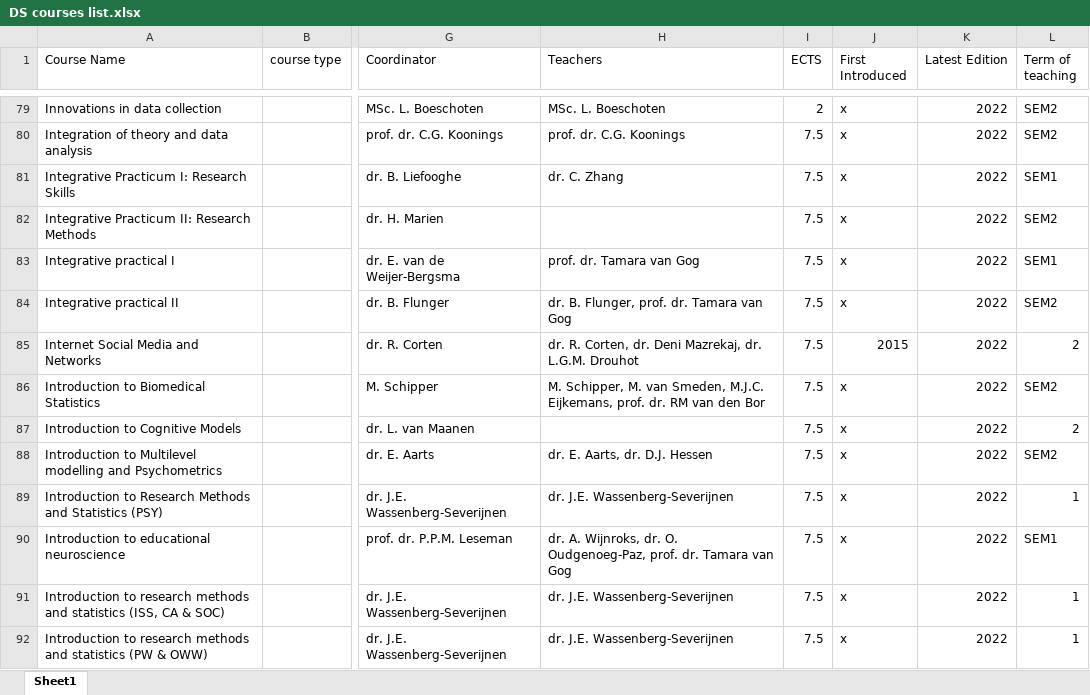
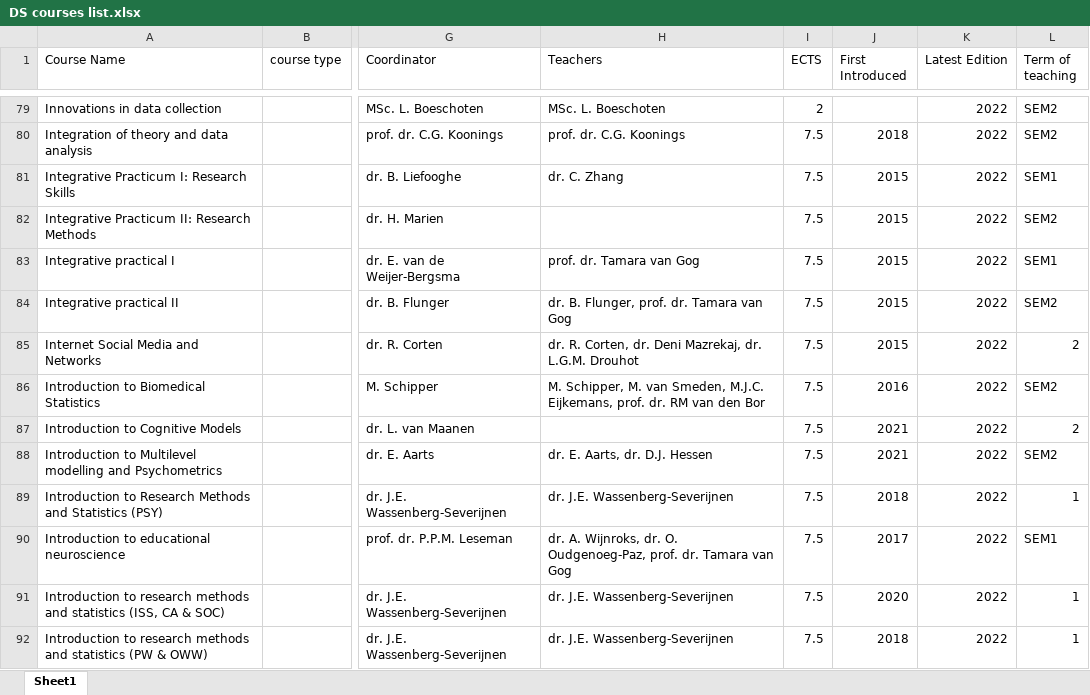
Before and after one commit to gerkovink/UU-DS-courses, an Excel workbook: Data/DS courses list.xlsx, sheet Sheet1, drawn as a sheet; only a part is shown, gaps mark what is left out; values as stored, in another font and other column widths than the file's, no borders; the diff covers the shown part only; the diff names each change by its address in the sheet, - before the commit and + after, or states it on an @@ line.

```diff
--- a/Data/DS courses list.xlsx (sheet Sheet1)
+++ b/Data/DS courses list.xlsx (sheet Sheet1)
-J79 (First Introduced): x
+J79 (First Introduced): (empty)
-J80 (First Introduced): x
+J80 (First Introduced): 2018
-J81:J84 (First Introduced): x
+J81:J84 (First Introduced): 2015
-J86 (First Introduced): x
+J86 (First Introduced): 2016
-J87:J88 (First Introduced): x
+J87:J88 (First Introduced): 2021
-J89 (First Introduced): x
+J89 (First Introduced): 2018
-J90 (First Introduced): x
+J90 (First Introduced): 2017
-J91 (First Introduced): x
+J91 (First Introduced): 2020
-J92 (First Introduced): x
+J92 (First Introduced): 2018
```
Also changed, not shown: 1 removed row and 86 edited cells elsewhere in this sheet.
